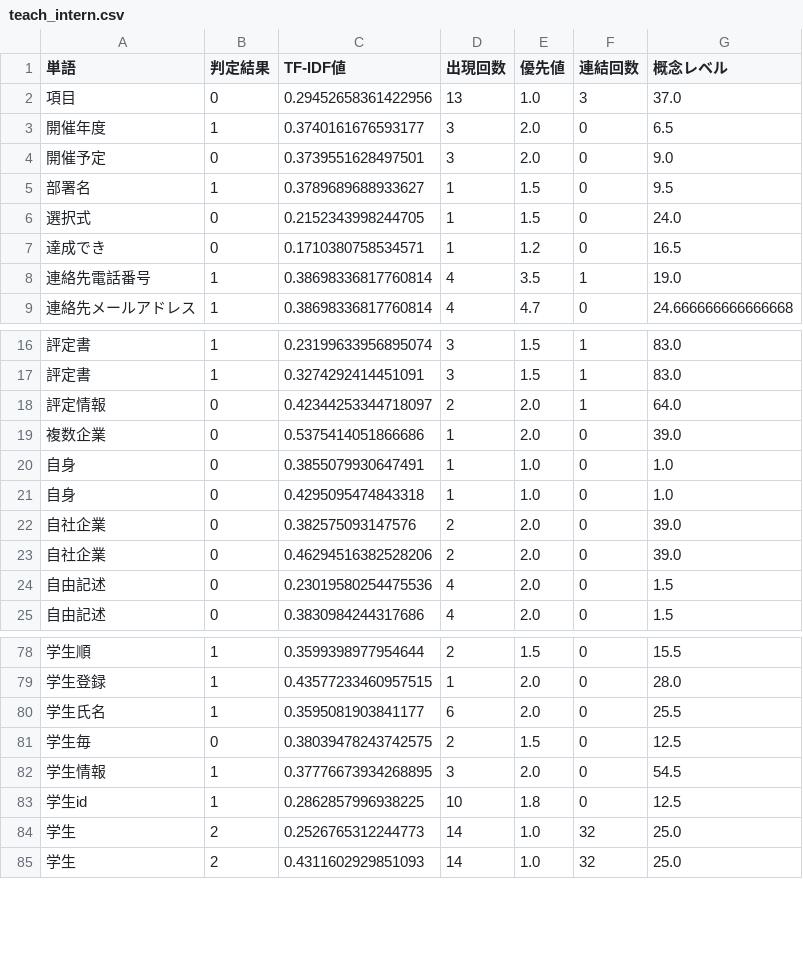
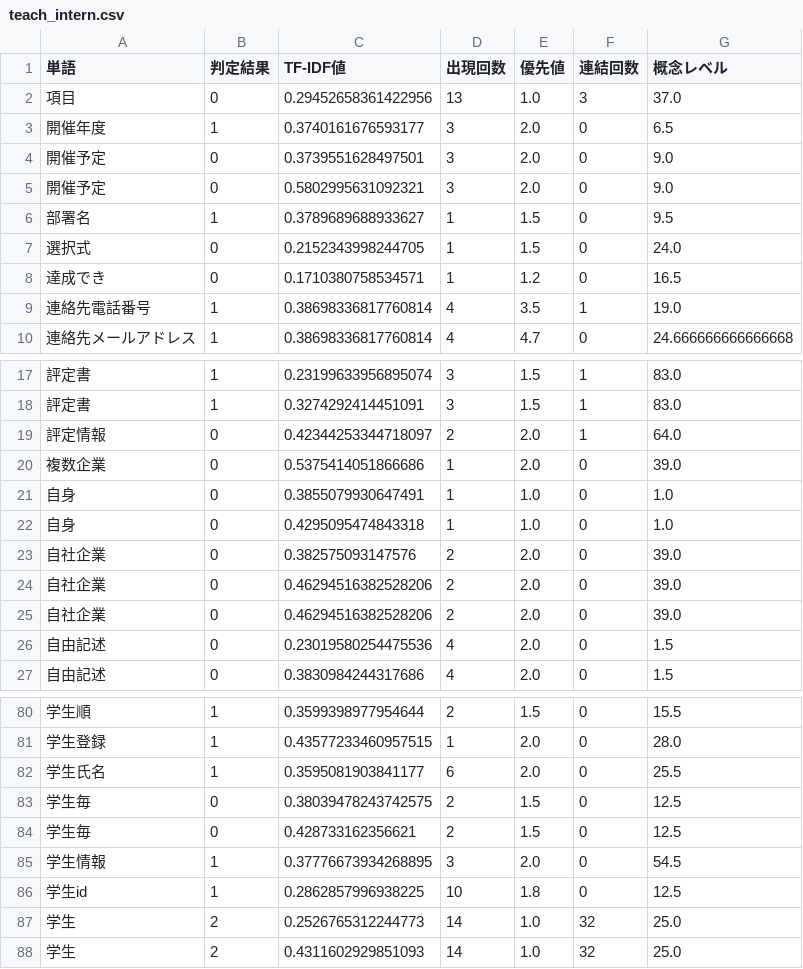
Before and after one commit to sugaken0528/VGML, a CSV file: createDataset/teachData/teach_intern.csv, drawn as a sheet; only a part is shown, gaps mark what is left out; the diff names each change by its address in the sheet, - before the commit and + after, or states it on an @@ line.

Commit message:
教師データを更新

```diff
--- a/createDataset/teachData/teach_intern.csv
+++ b/createDataset/teachData/teach_intern.csv
+row 5: 開催予定 | 0 | 0.5802995631092321 | 3 | 2.0 | 0 | 9.0
+row 24: 自社企業 | 0 | 0.46294516382528206 | 2 | 2.0 | 0 | 39.0
+row 84: 学生毎 | 0 | 0.428733162356621 | 2 | 1.5 | 0 | 12.5
```
